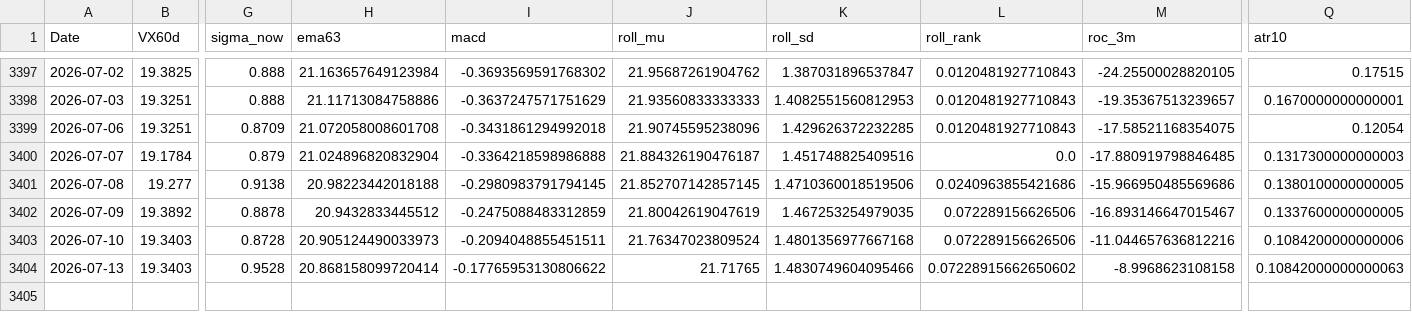
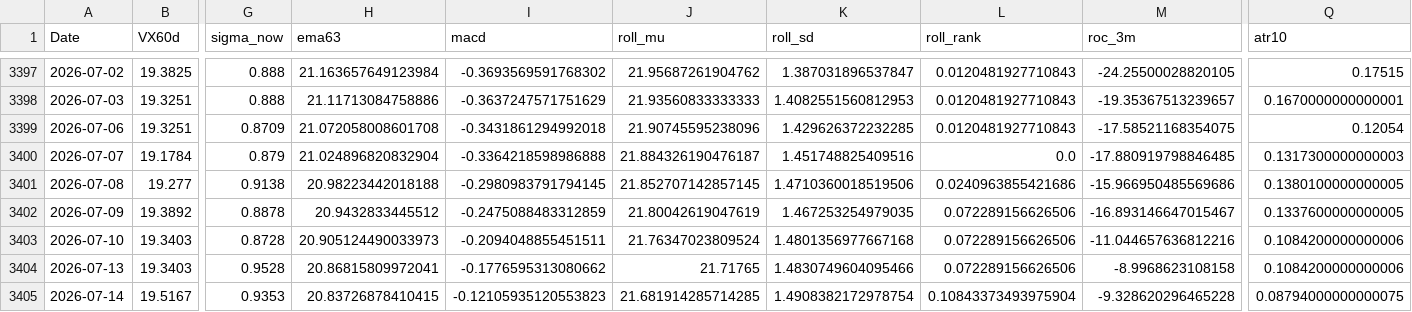
Before and after one commit to laimanto/VF75-strategy, a CSV file: data/features.csv, drawn as a sheet; only a part is shown, gaps mark what is left out; rows hold the shown columns only; the diff names each change by its address in the sheet, - before the commit and + after, or states it on an @@ line.

```diff
--- a/data/features.csv
+++ b/data/features.csv
-H3404 (ema63): 20.868158099720414
+H3404 (ema63): 20.86815809972041
-I3404 (macd): -0.17765953130806622
+I3404 (macd): -0.1776595313080662
-L3404 (roll_rank): 0.07228915662650602
+L3404 (roll_rank): 0.072289156626506
-Q3404 (atr10): 0.10842000000000063
+Q3404 (atr10): 0.1084200000000006
+row 3405: 2026-07-14 | 19.5167 | 0.9353 | 20.83726878410415 | -0.12105935120553823 | 21.681914285714285 | 1.4908382172978754 | 0.10843373493975904 | -9.328620296465228 | 0.08794000000000075
```
Also changed, not shown: data/option_price.csv, data/vx_history.csv, 2 other files.
